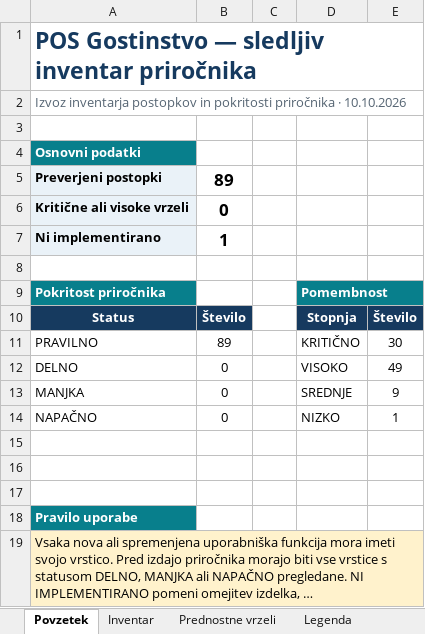
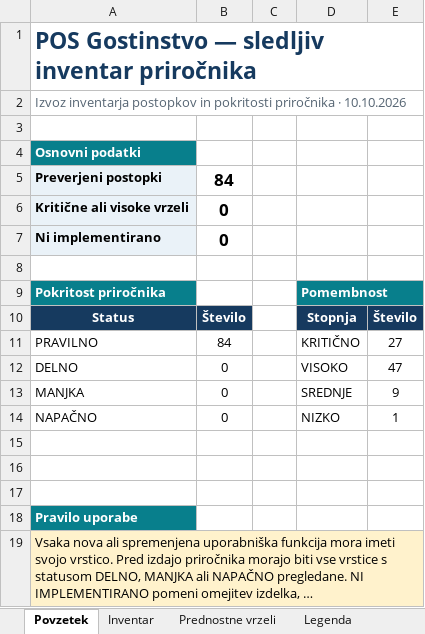
Before and after one commit to Bookie-Mikrona/POS, an Excel workbook: docs/POS-Gostinstvo-sledljiv-inventar.xlsx, sheet Povzetek, drawn as a sheet; long unchanged cells end in …; values as stored, in another font and other column widths than the file's, no borders; charts and pictures not drawn; the diff names each change by its address in the sheet, - before the commit and + after, or states it on an @@ line.

```diff
--- a/docs/POS-Gostinstvo-sledljiv-inventar.xlsx (sheet Povzetek)
+++ b/docs/POS-Gostinstvo-sledljiv-inventar.xlsx (sheet Povzetek)
-B5: 89
+B5: 84
-B7: 1
+B7: 0
-B11: 89
+B11: 84
-E11: 30
+E11: 27
-E12: 49
+E12: 47
```
Also changed, not shown: sheet Inventar, charts or pictures, docs/POS-Gostinstvo-racunovodski-sledljiv-inventar.xlsx, 31 other files.
